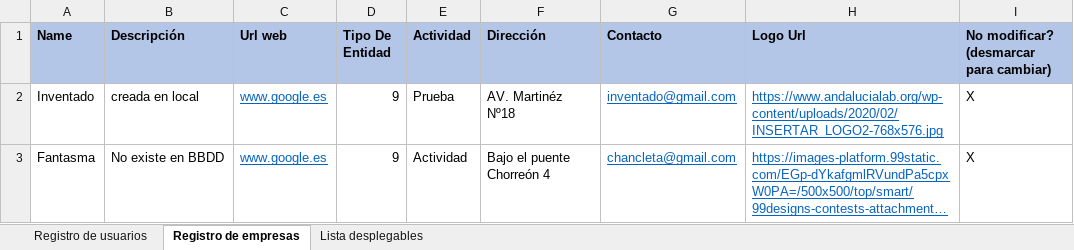
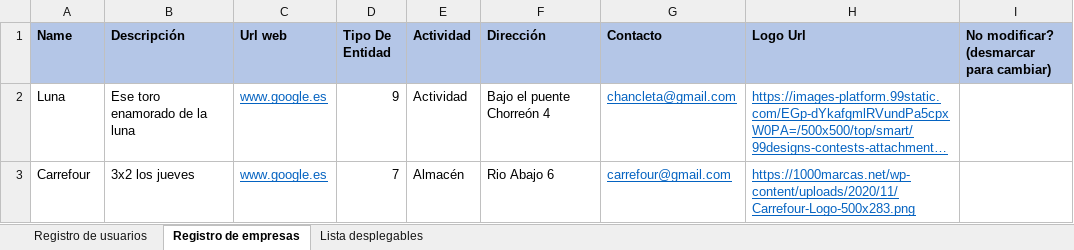
Before and after one commit to JavierCanalesV/Secpholand, an Excel workbook: MyProject2/Content/Excels/Socios.xlsx, sheet Registro de empresas, drawn as a sheet; long unchanged cells end in …; values as stored, in another font and other column widths than the file's, no borders; removed rows and columns are numbered as before the commit, all else as after; the diff names each change by its address in the sheet, - before the commit and + after, or states it on an @@ line.

```diff
--- a/MyProject2/Content/Excels/Socios.xlsx (sheet Registro de empresas)
+++ b/MyProject2/Content/Excels/Socios.xlsx (sheet Registro de empresas)
-row 2: Inventado | creada en local | www.google.es | 9 | Prueba | AV. Martinéz Nº18 | inventado@gmail.com | https://www.andalucialab.org/wp-content/uploads/2020/02/INSERTAR_LOGO2-768x576.jpg | X
-A2 (Name): Fantasma
+A2 (Name): Luna
-B2 (Descripción): No existe en BBDD
+B2 (Descripción): Ese toro enamorado de la luna
-I2: X
+I2: (empty)
+row 3: Carrefour | 3x2 los jueves | www.google.es | 7 | Almacén | Rio Abajo 6 | carrefour@gmail.com | https://1000marcas.net/wp-content/uploads/2020/11/Carrefour-Logo-500x283.png
```
Also changed, not shown: sheet Registro de usuarios, 2 other files.
